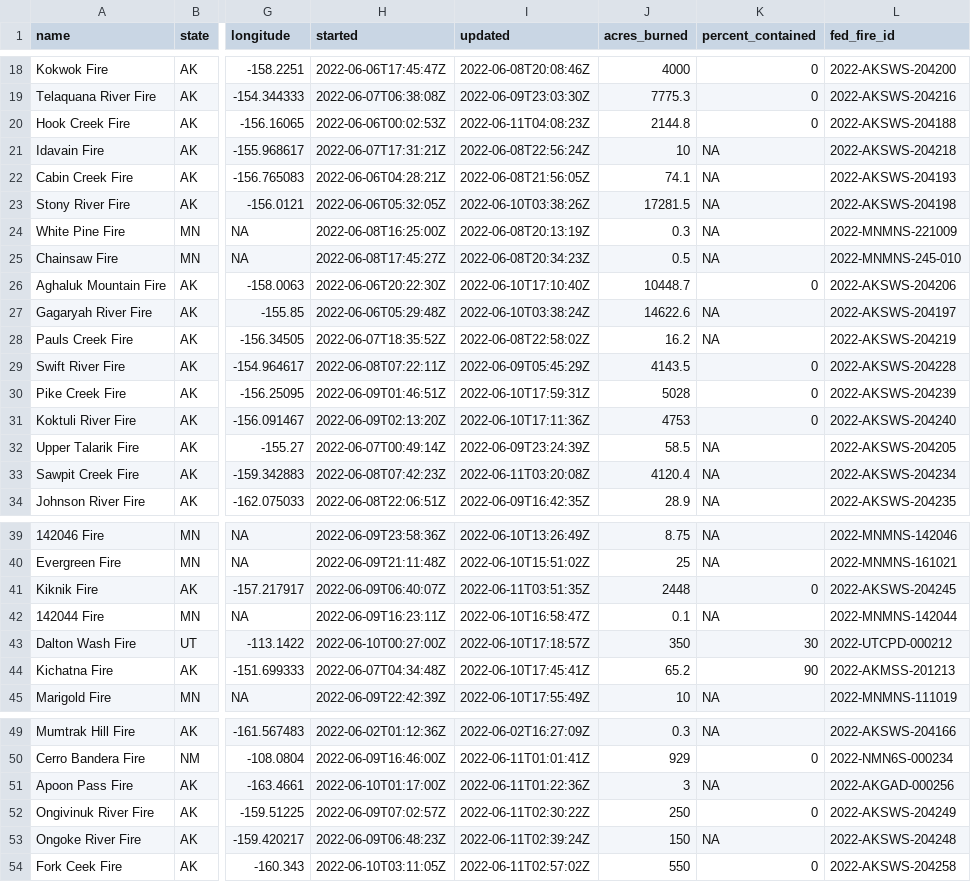
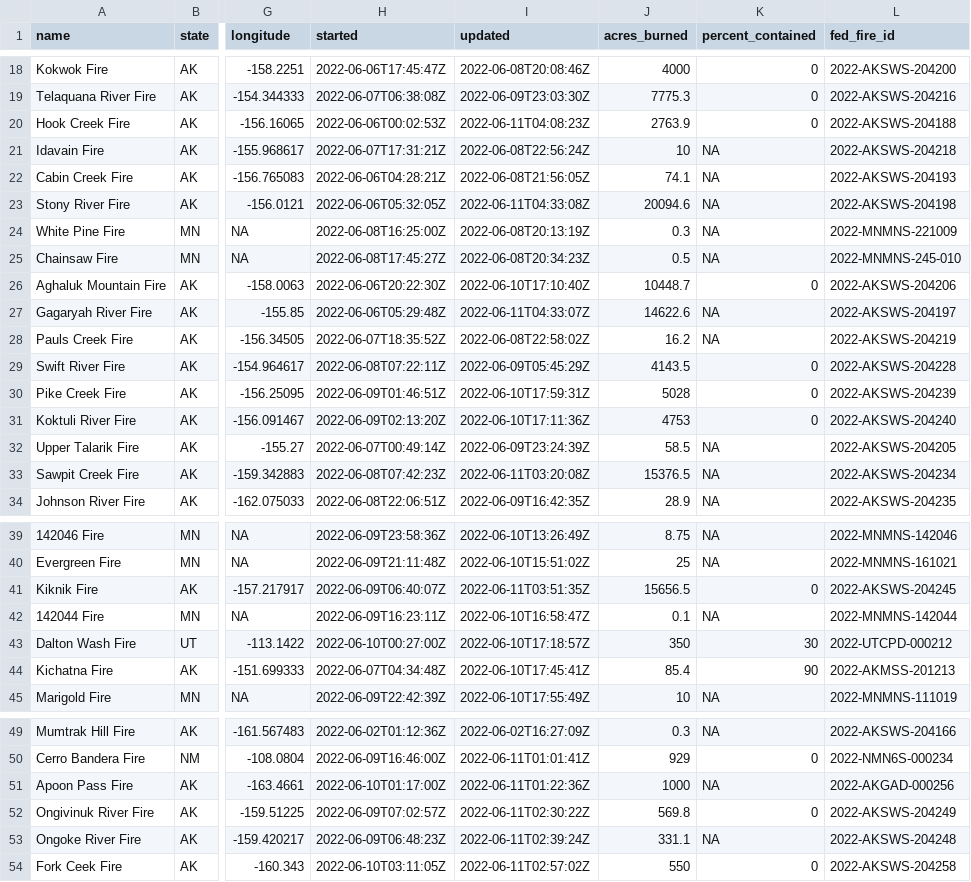
Before and after one commit to abcotvdata/wildfire_tracker, a CSV file: wildfires_working.csv, drawn as a sheet; only a part is shown, gaps mark what is left out; the diff names each change by its address in the sheet, - before the commit and + after, or states it on an @@ line.

Commit message:
New fires data. Maps updated!

```diff
--- a/wildfires_working.csv
+++ b/wildfires_working.csv
-J20 (acres_burned): 2144.8
+J20 (acres_burned): 2763.9
-I23 (updated): 2022-06-10T03:38:26Z
+I23 (updated): 2022-06-11T04:33:08Z
-J23 (acres_burned): 17281.5
+J23 (acres_burned): 20094.6
-I27 (updated): 2022-06-10T03:38:24Z
+I27 (updated): 2022-06-11T04:33:07Z
-J33 (acres_burned): 4120.4
+J33 (acres_burned): 15376.5
-J41 (acres_burned): 2448
+J41 (acres_burned): 15656.5
-J44 (acres_burned): 65.2
+J44 (acres_burned): 85.4
-J51 (acres_burned): 3
+J51 (acres_burned): 1000
-J52 (acres_burned): 250
+J52 (acres_burned): 569.8
-J53 (acres_burned): 150
+J53 (acres_burned): 331.1
```
Also changed, not shown: 7 other files.
